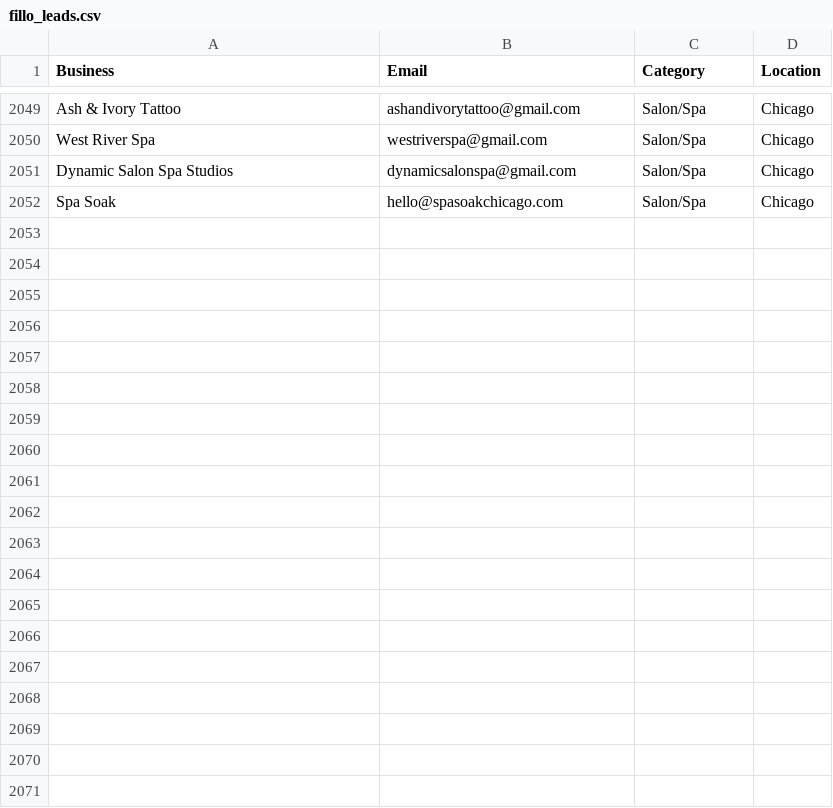
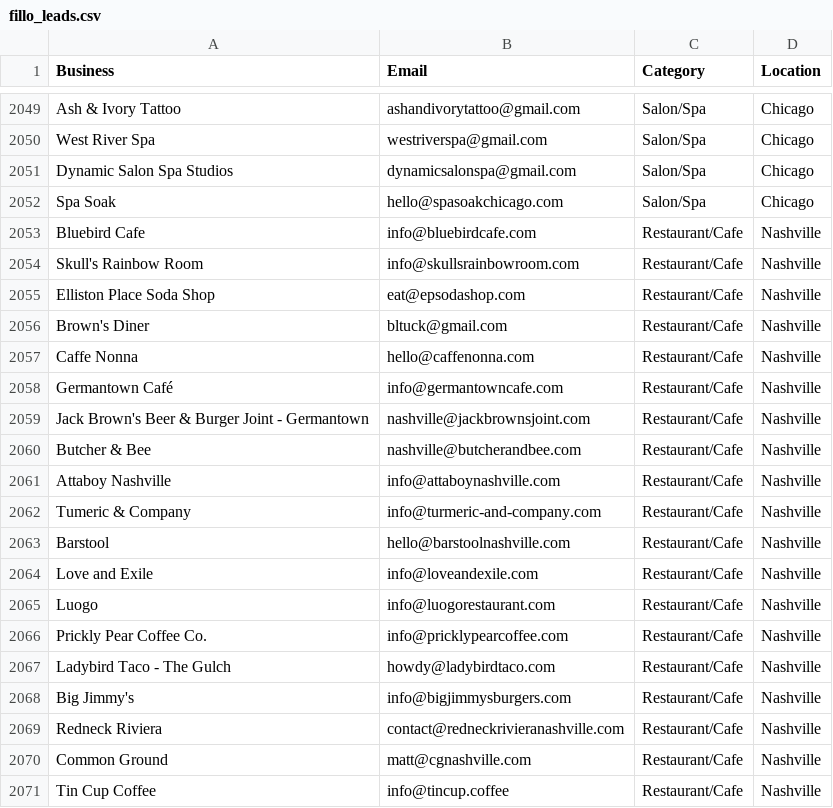
Before and after one commit to tsxau26-ux/fillo-outreach, a CSV file: fillo_leads.csv, drawn as a sheet; only a part is shown, gaps mark what is left out; the diff covers the shown part only; the diff names each change by its address in the sheet, - before the commit and + after, or states it on an @@ line.

```diff
--- a/fillo_leads.csv
+++ b/fillo_leads.csv
+row 2053: Bluebird Cafe | info@bluebirdcafe.com | Restaurant/Cafe | Nashville
+row 2054: Skull's Rainbow Room | info@skullsrainbowroom.com | Restaurant/Cafe | Nashville
+row 2055: Elliston Place Soda Shop | eat@epsodashop.com | Restaurant/Cafe | Nashville
+row 2056: Brown's Diner | bltuck@gmail.com | Restaurant/Cafe | Nashville
+row 2057: Caffe Nonna | hello@caffenonna.com | Restaurant/Cafe | Nashville
+row 2058: Germantown Café | info@germantowncafe.com | Restaurant/Cafe | Nashville
+row 2059: Jack Brown's Beer & Burger Joint - Germantown | nashville@jackbrownsjoint.com | Restaurant/Cafe | Nashville
+row 2060: Butcher & Bee | nashville@butcherandbee.com | Restaurant/Cafe | Nashville
+row 2061: Attaboy Nashville | info@attaboynashville.com | Restaurant/Cafe | Nashville
+row 2062: Tumeric & Company | info@turmeric-and-company.com | Restaurant/Cafe | Nashville
+row 2063: Barstool | hello@barstoolnashville.com | Restaurant/Cafe | Nashville
+row 2064: Love and Exile | info@loveandexile.com | Restaurant/Cafe | Nashville
+row 2065: Luogo | info@luogorestaurant.com | Restaurant/Cafe | Nashville
+row 2066: Prickly Pear Coffee Co. | info@pricklypearcoffee.com | Restaurant/Cafe | Nashville
+row 2067: Ladybird Taco - The Gulch | howdy@ladybirdtaco.com | Restaurant/Cafe | Nashville
+row 2068: Big Jimmy's | info@bigjimmysburgers.com | Restaurant/Cafe | Nashville
+row 2069: Redneck Riviera | contact@redneckrivieranashville.com | Restaurant/Cafe | Nashville
+row 2070: Common Ground | matt@cgnashville.com | Restaurant/Cafe | Nashville
+row 2071: Tin Cup Coffee | info@tincup.coffee | Restaurant/Cafe | Nashville
```
Also changed, not shown: 25 added rows elsewhere in this file, 1 other file.
